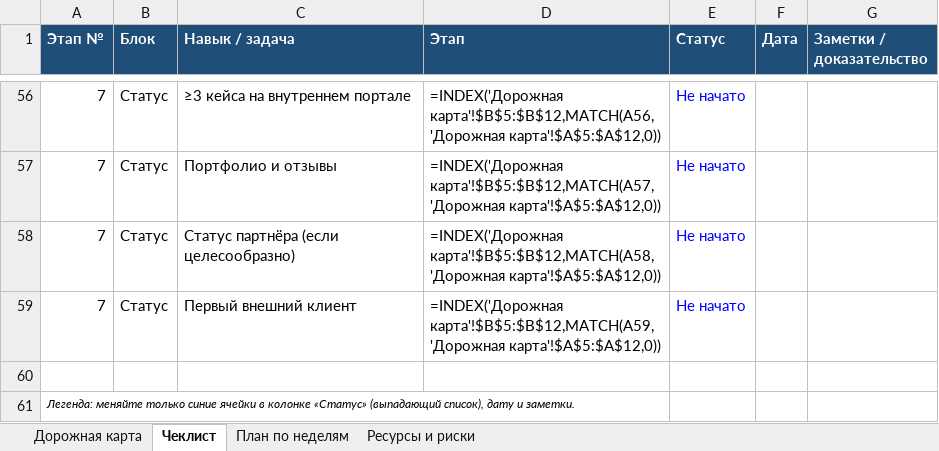
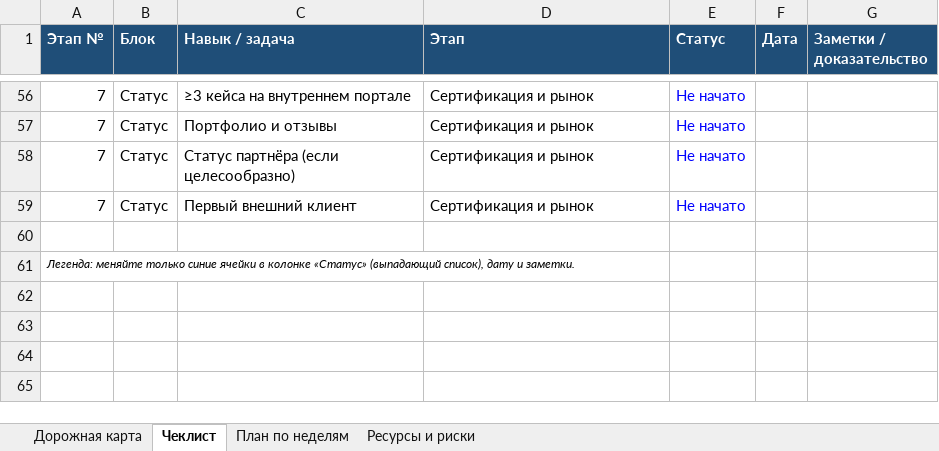
Before and after one commit to Koss1744/first-pr-demo, an Excel workbook: bitrix24-integrator-roadmap.xlsx, sheet Чеклист, drawn as a sheet; only a part is shown, gaps mark what is left out; values as stored, in another font and other column widths than the file's, no borders; formulas without a stored value are shown as written; charts and pictures and conditional formats not drawn; the diff covers the shown part only; the diff names each change by its address in the sheet, - before the commit and + after, or states it on an @@ line.

```diff
--- a/bitrix24-integrator-roadmap.xlsx (sheet Чеклист)
+++ b/bitrix24-integrator-roadmap.xlsx (sheet Чеклист)
-D56 (Этап): =INDEX('Дорожная карта'!$B$5:$B$12,MATCH(A56,'Дорожная карта'!$A$5:$A$12,0))
+D56 (Этап): Сертификация и рынок
-D57 (Этап): =INDEX('Дорожная карта'!$B$5:$B$12,MATCH(A57,'Дорожная карта'!$A$5:$A$12,0))
+D57 (Этап): Сертификация и рынок
-D58 (Этап): =INDEX('Дорожная карта'!$B$5:$B$12,MATCH(A58,'Дорожная карта'!$A$5:$A$12,0))
+D58 (Этап): Сертификация и рынок
-D59 (Этап): =INDEX('Дорожная карта'!$B$5:$B$12,MATCH(A59,'Дорожная карта'!$A$5:$A$12,0))
+D59 (Этап): Сертификация и рынок
```
Also changed, not shown: 54 edited cells elsewhere in this sheet, sheet Дорожная карта, charts or pictures.
